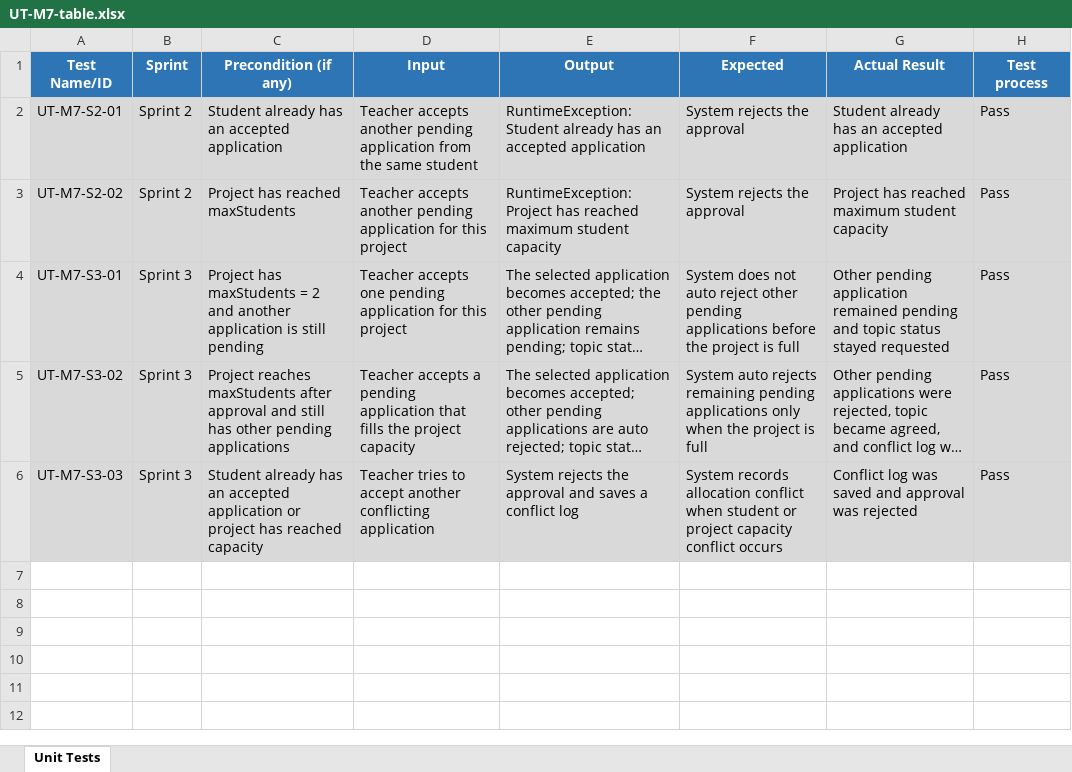
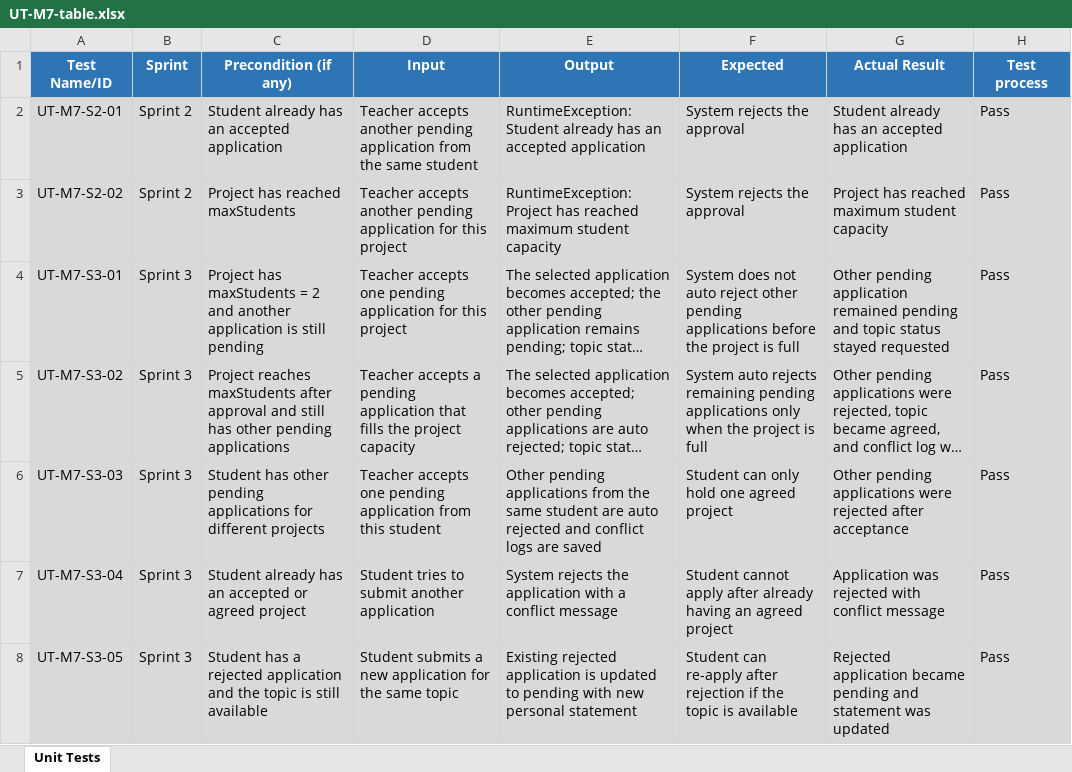
Before and after one commit to CPT202-Group24/online-project-selection-system, an Excel workbook: test-evidence/M7-Chai-Zihan/UT-M7-table.xlsx, sheet Unit Tests, drawn as a sheet; long unchanged cells end in …; values as stored, in another font and other column widths than the file's, no borders; the diff names each change by its address in the sheet, - before the commit and + after, or states it on an @@ line.

Commit message:
feat(m7): complete sprint 3 allocation backlog

```diff
--- a/test-evidence/M7-Chai-Zihan/UT-M7-table.xlsx (sheet Unit Tests)
+++ b/test-evidence/M7-Chai-Zihan/UT-M7-table.xlsx (sheet Unit Tests)
-C6 (Precondition (if any)): Student already has an accepted application or project has reached capacity
+C6 (Precondition (if any)): Student has other pending applications for different projects
-D6 (Input): Teacher tries to accept another conflicting application
+D6 (Input): Teacher accepts one pending application from this student
-E6 (Output): System rejects the approval and saves a conflict log
+E6 (Output): Other pending applications from the same student are auto rejected and conflict logs are saved
-F6 (Expected): System records allocation conflict when student or project capacity conflict occurs
+F6 (Expected): Student can only hold one agreed project
-G6 (Actual Result): Conflict log was saved and approval was rejected
+G6 (Actual Result): Other pending applications were rejected after acceptance
+row 7: UT-M7-S3-04 | Sprint 3 | Student already has an accepted or agreed project | Student tries to submit another application | System rejects the application with a conflict message | Student cannot apply after already having an agreed project | Application was rejected with conflict message | Pass
+row 8: UT-M7-S3-05 | Sprint 3 | Student has a rejected application and the topic is still available | Student submits a new application for the same topic | Existing rejected application is updated to pending with new personal statement | Student can re-apply after rejection if the topic is available | Rejected application became pending and statement was updated | Pass
```
Also changed, not shown: 9 other files.
